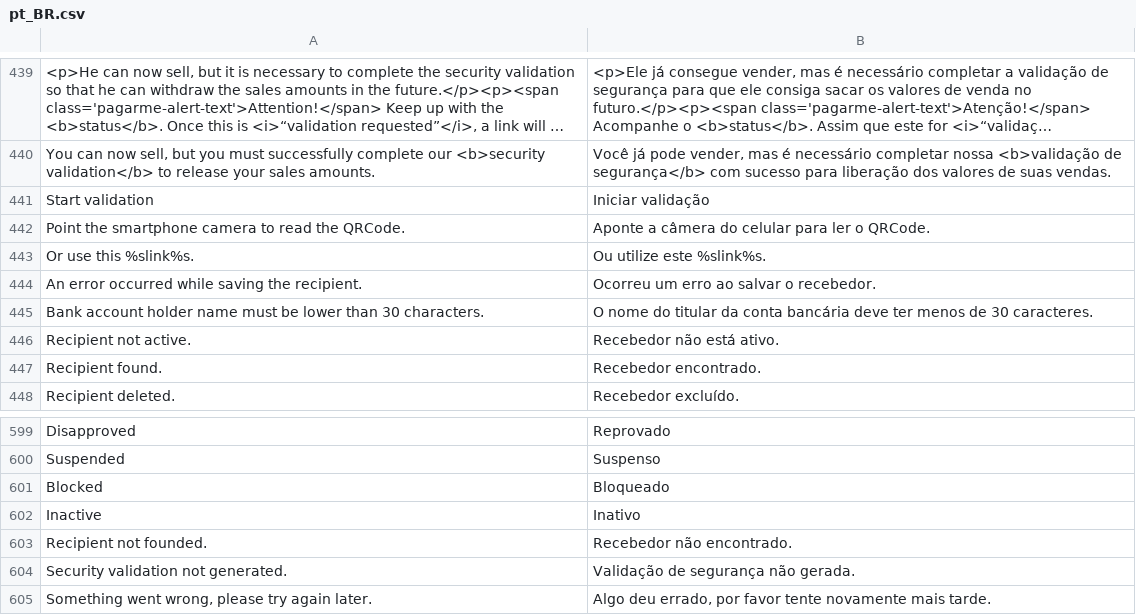
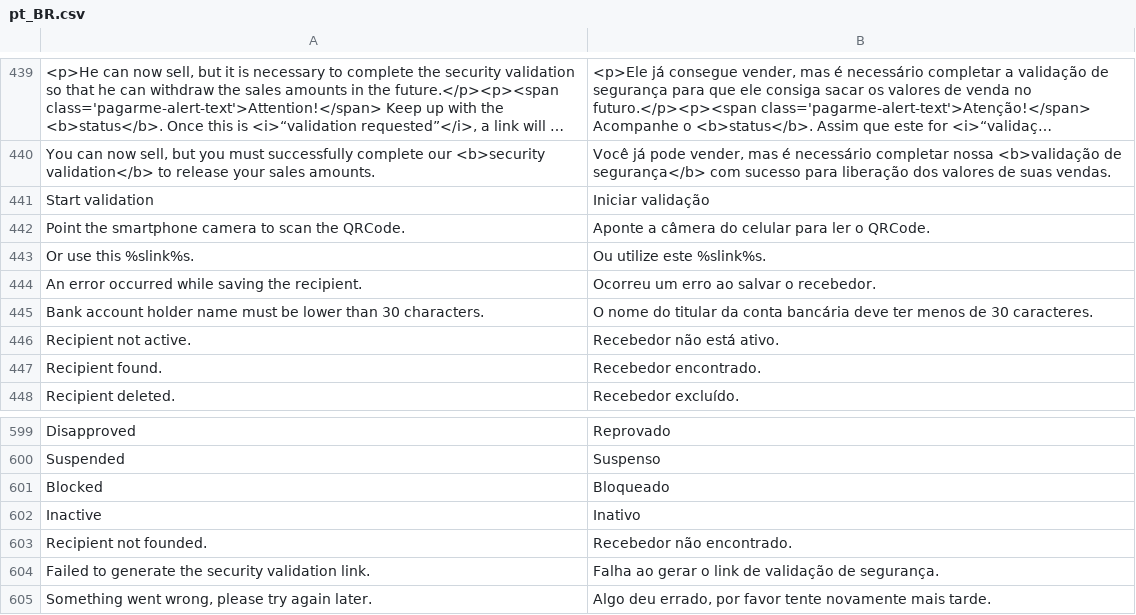
Before and after one commit to pagarme/magento2, a CSV file: i18n/pt_BR.csv, drawn as a sheet; only a part is shown, gaps mark what is left out; long unchanged cells end in ….

```diff
--- a/i18n/pt_BR.csv
+++ b/i18n/pt_BR.csv
@@ -441,3 +441,3 @@
 "Start validation","Iniciar validação"
-"Point the smartphone camera to read the QRCode.","Aponte a câmera do celular para ler o QRCode."
+"Point the smartphone camera to scan the QRCode.","Aponte a câmera do celular para ler o QRCode."
 "Or use this %slink%s.","Ou utilize este %slink%s."
@@ -603,3 +603,3 @@
 "Recipient not founded.","Recebedor não encontrado."
-"Security validation not generated.","Validação de segurança não gerada."
+"Failed to generate the security validation link.","Falha ao gerar o link de validação de segurança."
 "Something went wrong, please try again later.","Algo deu errado, por favor tente novamente mais tarde."
```
Also changed, not shown: 4 other files.
